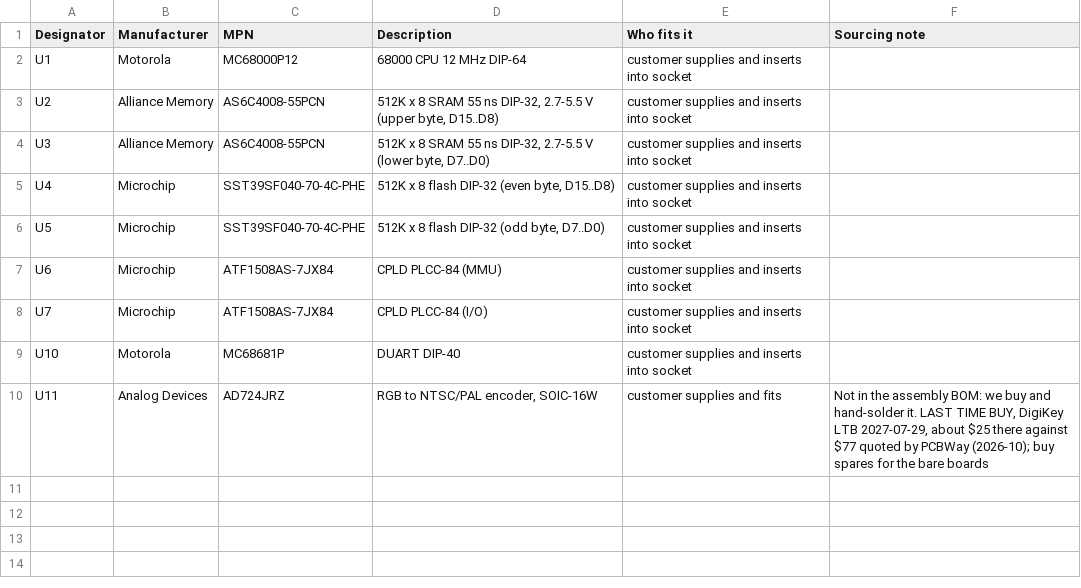
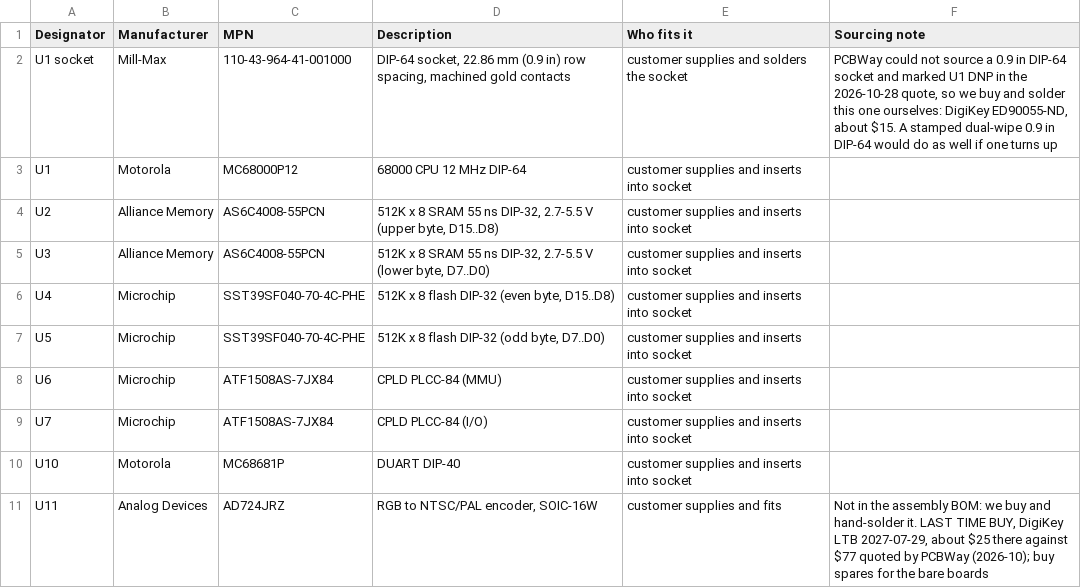
Before and after one commit to bradgrantham/other-m68k, a CSV file: kicad/release/fab/other-m68k-customer-parts.csv, drawn as a sheet.

```diff
--- a/kicad/release/fab/other-m68k-customer-parts.csv
+++ b/kicad/release/fab/other-m68k-customer-parts.csv
@@ -1,2 +1,3 @@
 Designator,Manufacturer,MPN,Description,Who fits it,Sourcing note
+U1 socket,Mill-Max,110-43-964-41-001000,"DIP-64 socket, 22.86 mm (0.9 in) row spacing, machined gold contacts",customer supplies and solders the socket,"PCBWay could not source a 0.9 in DIP-64 socket and marked U1 DNP in the 2026-10-28 quote, so we buy and solder this one ourselves: DigiKey ED90055-ND, about $15. A stamped dual-wipe 0.9 in DIP-64 would do as well if one turns up"
 U1,Motorola,MC68000P12,68000 CPU 12 MHz DIP-64,customer supplies and inserts into socket,
```
Also changed, not shown: kicad/release/fab/other-m68k-bom.csv, kicad/release/fab/other-m68k-jlcpcb-bom.csv, 17 other files.
